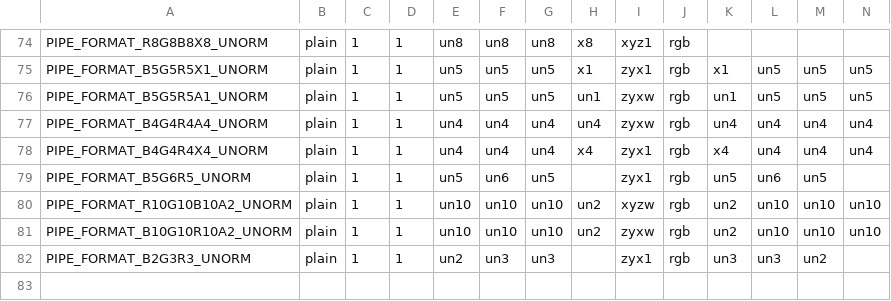
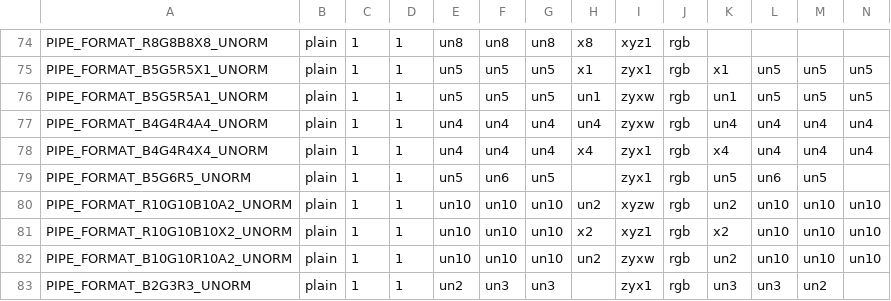
Before and after one commit to openharmony/third_party_mesa3d, a CSV file: src/gallium/auxiliary/util/u_format.csv, drawn as a sheet; only a part is shown, gaps mark what is left out; the shorter side is filled out with more unchanged rows; rows hold the shown columns only; the diff names each change by its address in the sheet, - before the commit and + after, or states it on an @@ line.

Commit message:
gallium: add PIPE_FORMAT_R10G10B10X2_UNORM
Reviewed-by: Marek Olšák <marek.olsak@amd.com>

```diff
--- a/src/gallium/auxiliary/util/u_format.csv
+++ b/src/gallium/auxiliary/util/u_format.csv
+row 81: PIPE_FORMAT_R10G10B10X2_UNORM | plain | 1 | 1 | un10 | un10 | un10 | x2 | xyz1 | rgb | x2 | un10 | un10 | un10
```
Also changed, not shown: 3 other files.
